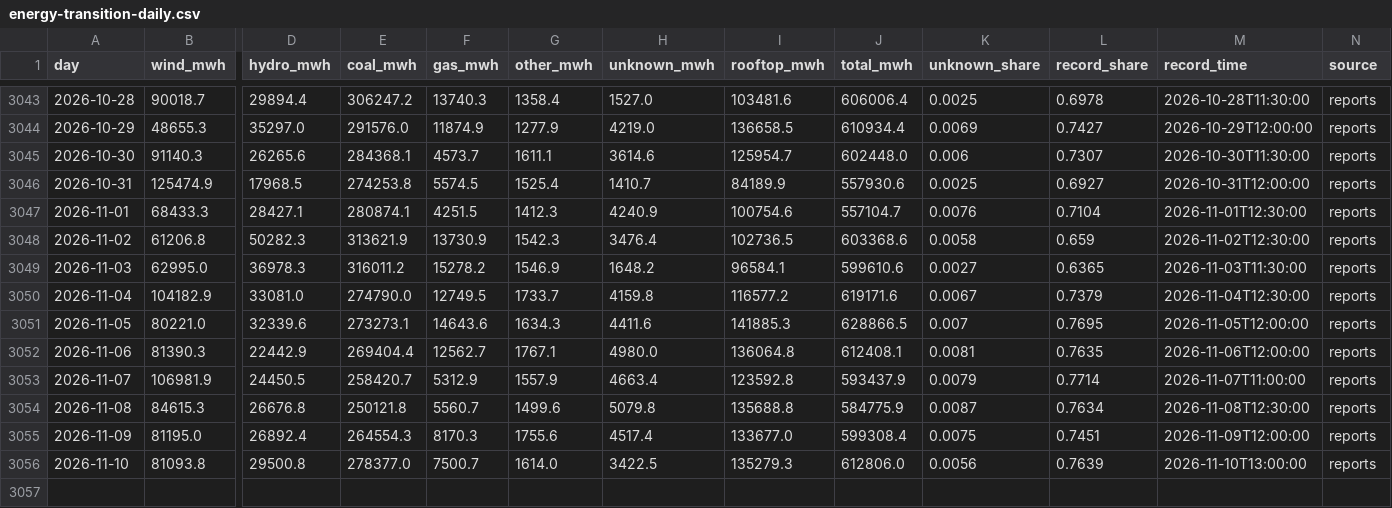
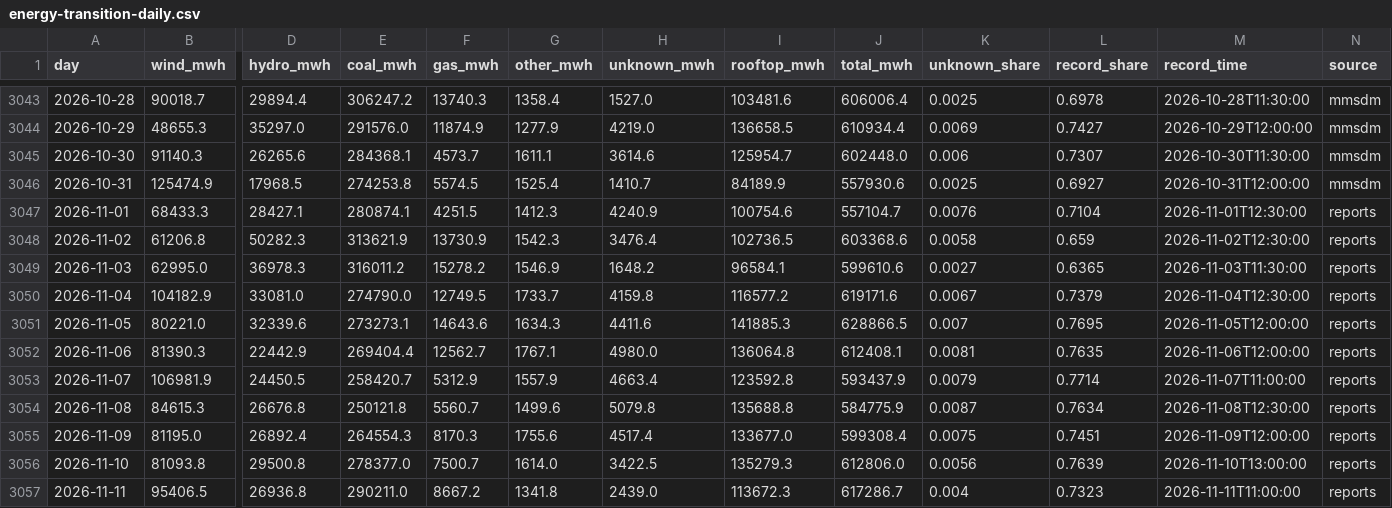
Before and after one commit to btamadio/website, a CSV file: src/data/energy-transition-daily.csv, drawn as a sheet; only a part is shown, gaps mark what is left out; rows hold the shown columns only; the diff covers the shown part only; the diff names each change by its address in the sheet, - before the commit and + after, or states it on an @@ line.

```diff
--- a/src/data/energy-transition-daily.csv
+++ b/src/data/energy-transition-daily.csv
-N3043:N3046 (source): reports
+N3043:N3046 (source): mmsdm
+row 3057: 2026-11-11 | 95406.5 | 26936.8 | 290211.0 | 8667.2 | 1341.8 | 2439.0 | 113672.3 | 617286.7 | 0.004 | 0.7323 | 2026-11-11T11:00:00 | reports
```
Also changed, not shown: 27 edited cells elsewhere in this file.
